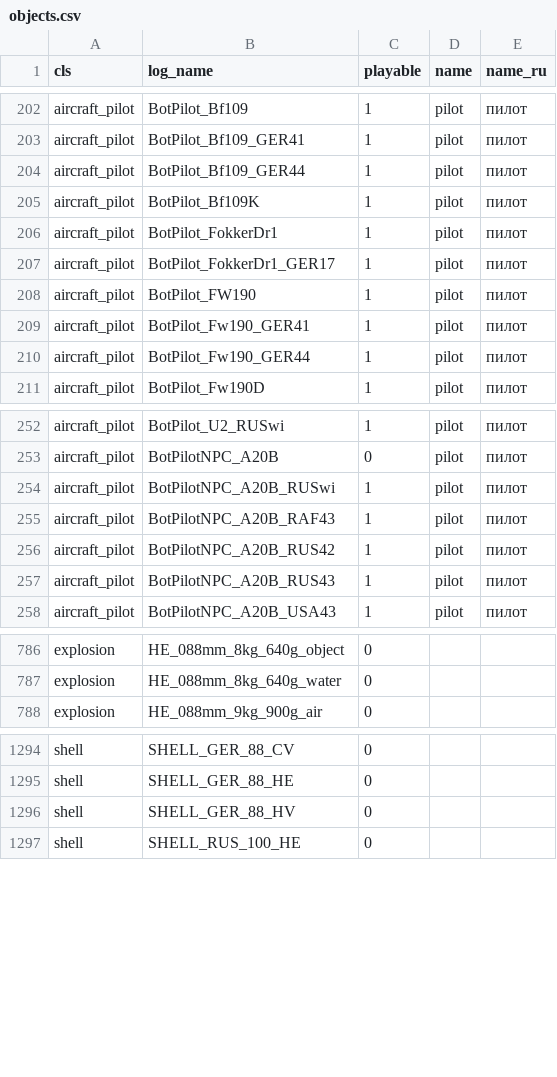
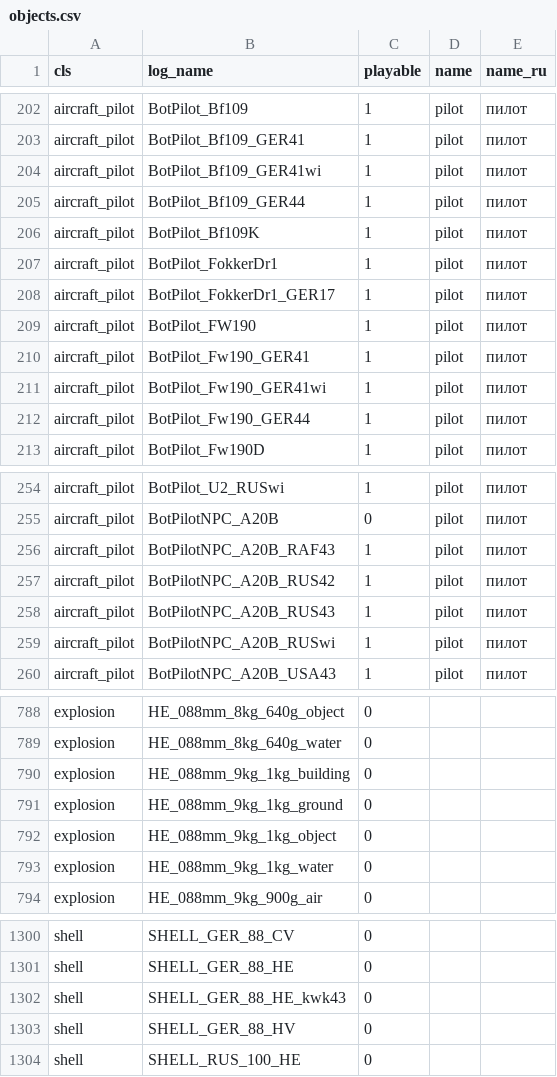
Before and after one commit to vaal-/il2_stats, a CSV file: src/objects.csv, drawn as a sheet; only a part is shown, gaps mark what is left out.

Commit message:
новые объекты

```diff
--- a/src/objects.csv
+++ b/src/objects.csv
@@ -203,2 +203,3 @@ aircraft_pilot,BotPilot_Bf109,1,pilot,пилот
 aircraft_pilot,BotPilot_Bf109_GER41,1,pilot,пилот
+aircraft_pilot,BotPilot_Bf109_GER41wi,1,pilot,пилот
 aircraft_pilot,BotPilot_Bf109_GER44,1,pilot,пилот
@@ -209,2 +210,3 @@ aircraft_pilot,BotPilot_FW190,1,pilot,пилот
 aircraft_pilot,BotPilot_Fw190_GER41,1,pilot,пилот
+aircraft_pilot,BotPilot_Fw190_GER41wi,1,pilot,пилот
 aircraft_pilot,BotPilot_Fw190_GER44,1,pilot,пилот
@@ -253,3 +255,2 @@ aircraft_pilot,BotPilot_U2_RUSwi,1,pilot,пилот
 aircraft_pilot,BotPilotNPC_A20B,0,pilot,пилот
-aircraft_pilot,BotPilotNPC_A20B_RUSwi,1,pilot,пилот
 aircraft_pilot,BotPilotNPC_A20B_RAF43,1,pilot,пилот
@@ -257,2 +258,3 @@ aircraft_pilot,BotPilotNPC_A20B_RUS42,1,pilot,пилот
 aircraft_pilot,BotPilotNPC_A20B_RUS43,1,pilot,пилот
+aircraft_pilot,BotPilotNPC_A20B_RUSwi,1,pilot,пилот
 aircraft_pilot,BotPilotNPC_A20B_USA43,1,pilot,пилот
@@ -787,2 +789,6 @@ explosion,HE_088mm_8kg_640g_object,0,,
 explosion,HE_088mm_8kg_640g_water,0,,
+explosion,HE_088mm_9kg_1kg_building,0,,
+explosion,HE_088mm_9kg_1kg_ground,0,,
+explosion,HE_088mm_9kg_1kg_object,0,,
+explosion,HE_088mm_9kg_1kg_water,0,,
 explosion,HE_088mm_9kg_900g_air,0,,
@@ -1295,2 +1301,3 @@ shell,SHELL_GER_88_CV,0,,
 shell,SHELL_GER_88_HE,0,,
+shell,SHELL_GER_88_HE_kwk43,0,,
 shell,SHELL_GER_88_HV,0,,
```
